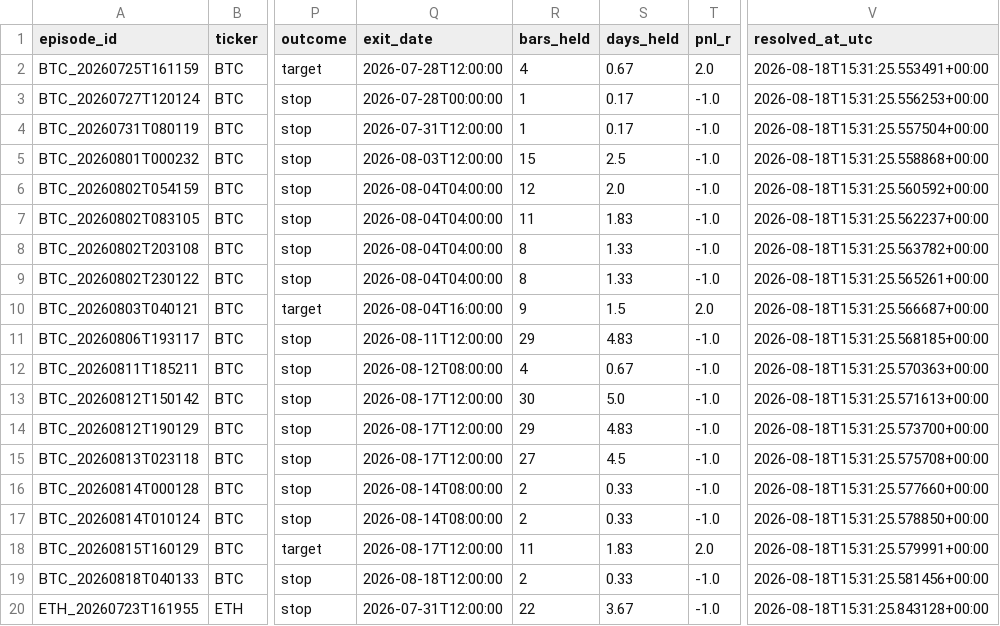
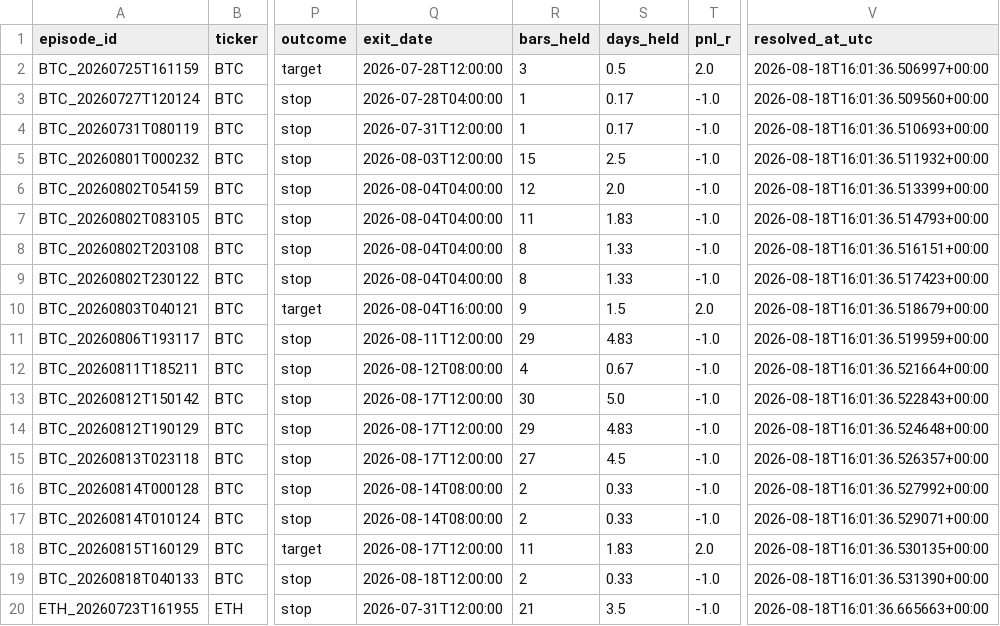
Before and after one commit to bembem718ai-stack/Crypto-Model, a CSV file: signal_outcomes.csv, drawn as a sheet; only a part is shown, gaps mark what is left out; the diff names each change by its address in the sheet, - before the commit and + after, or states it on an @@ line.

```diff
--- a/signal_outcomes.csv
+++ b/signal_outcomes.csv
-R2 (bars_held): 4
+R2 (bars_held): 3
-S2 (days_held): 0.67
+S2 (days_held): 0.5
-V2 (resolved_at_utc): 2026-08-18T15:31:25.553491+00:00
+V2 (resolved_at_utc): 2026-08-18T16:01:36.506997+00:00
-Q3 (exit_date): 2026-07-28T00:00:00
+Q3 (exit_date): 2026-07-28T04:00:00
-V3 (resolved_at_utc): 2026-08-18T15:31:25.556253+00:00
+V3 (resolved_at_utc): 2026-08-18T16:01:36.509560+00:00
-V4 (resolved_at_utc): 2026-08-18T15:31:25.557504+00:00
+V4 (resolved_at_utc): 2026-08-18T16:01:36.510693+00:00
-V5 (resolved_at_utc): 2026-08-18T15:31:25.558868+00:00
+V5 (resolved_at_utc): 2026-08-18T16:01:36.511932+00:00
-V6 (resolved_at_utc): 2026-08-18T15:31:25.560592+00:00
+V6 (resolved_at_utc): 2026-08-18T16:01:36.513399+00:00
-V7 (resolved_at_utc): 2026-08-18T15:31:25.562237+00:00
+V7 (resolved_at_utc): 2026-08-18T16:01:36.514793+00:00
-V8 (resolved_at_utc): 2026-08-18T15:31:25.563782+00:00
+V8 (resolved_at_utc): 2026-08-18T16:01:36.516151+00:00
-V9 (resolved_at_utc): 2026-08-18T15:31:25.565261+00:00
+V9 (resolved_at_utc): 2026-08-18T16:01:36.517423+00:00
-V10 (resolved_at_utc): 2026-08-18T15:31:25.566687+00:00
+V10 (resolved_at_utc): 2026-08-18T16:01:36.518679+00:00
-V11 (resolved_at_utc): 2026-08-18T15:31:25.568185+00:00
+V11 (resolved_at_utc): 2026-08-18T16:01:36.519959+00:00
-V12 (resolved_at_utc): 2026-08-18T15:31:25.570363+00:00
+V12 (resolved_at_utc): 2026-08-18T16:01:36.521664+00:00
-V13 (resolved_at_utc): 2026-08-18T15:31:25.571613+00:00
+V13 (resolved_at_utc): 2026-08-18T16:01:36.522843+00:00
-V14 (resolved_at_utc): 2026-08-18T15:31:25.573700+00:00
+V14 (resolved_at_utc): 2026-08-18T16:01:36.524648+00:00
-V15 (resolved_at_utc): 2026-08-18T15:31:25.575708+00:00
+V15 (resolved_at_utc): 2026-08-18T16:01:36.526357+00:00
-V16 (resolved_at_utc): 2026-08-18T15:31:25.577660+00:00
+V16 (resolved_at_utc): 2026-08-18T16:01:36.527992+00:00
-V17 (resolved_at_utc): 2026-08-18T15:31:25.578850+00:00
+V17 (resolved_at_utc): 2026-08-18T16:01:36.529071+00:00
-V18 (resolved_at_utc): 2026-08-18T15:31:25.579991+00:00
+V18 (resolved_at_utc): 2026-08-18T16:01:36.530135+00:00
-V19 (resolved_at_utc): 2026-08-18T15:31:25.581456+00:00
+V19 (resolved_at_utc): 2026-08-18T16:01:36.531390+00:00
-R20 (bars_held): 22
+R20 (bars_held): 21
-S20 (days_held): 3.67
+S20 (days_held): 3.5
-V20 (resolved_at_utc): 2026-08-18T15:31:25.843128+00:00
+V20 (resolved_at_utc): 2026-08-18T16:01:36.665663+00:00
```
Also changed, not shown: signal_log.csv, 1 other file.
